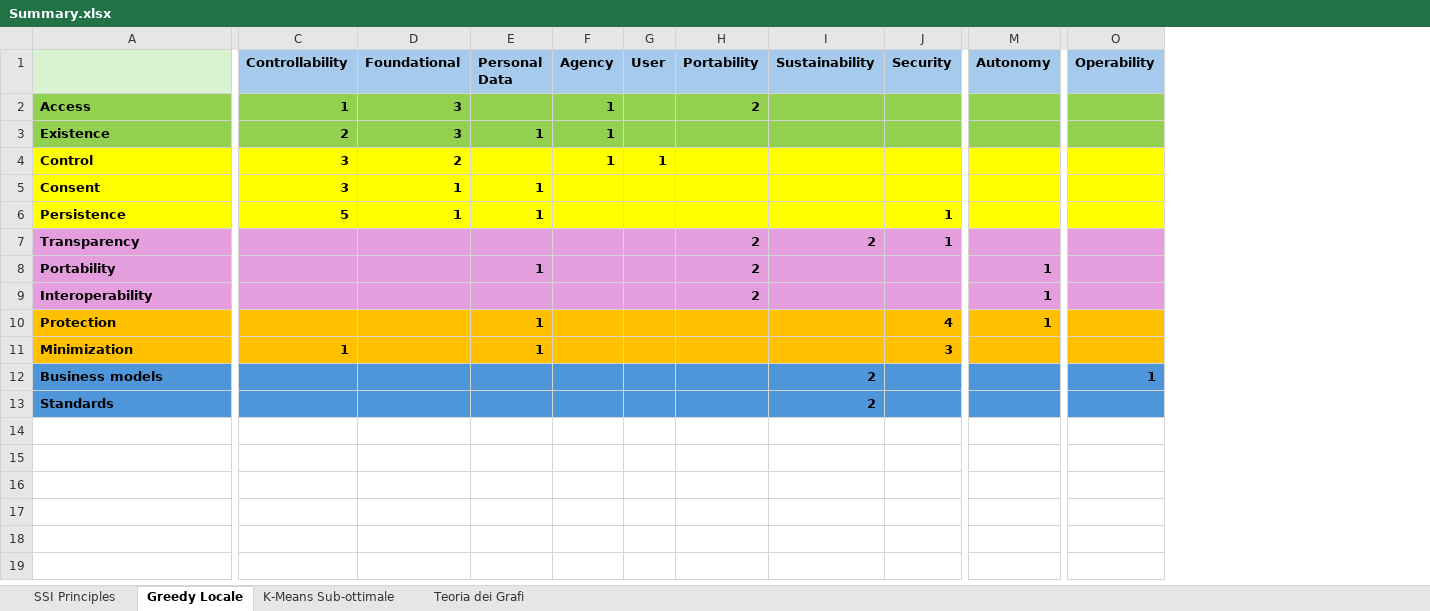
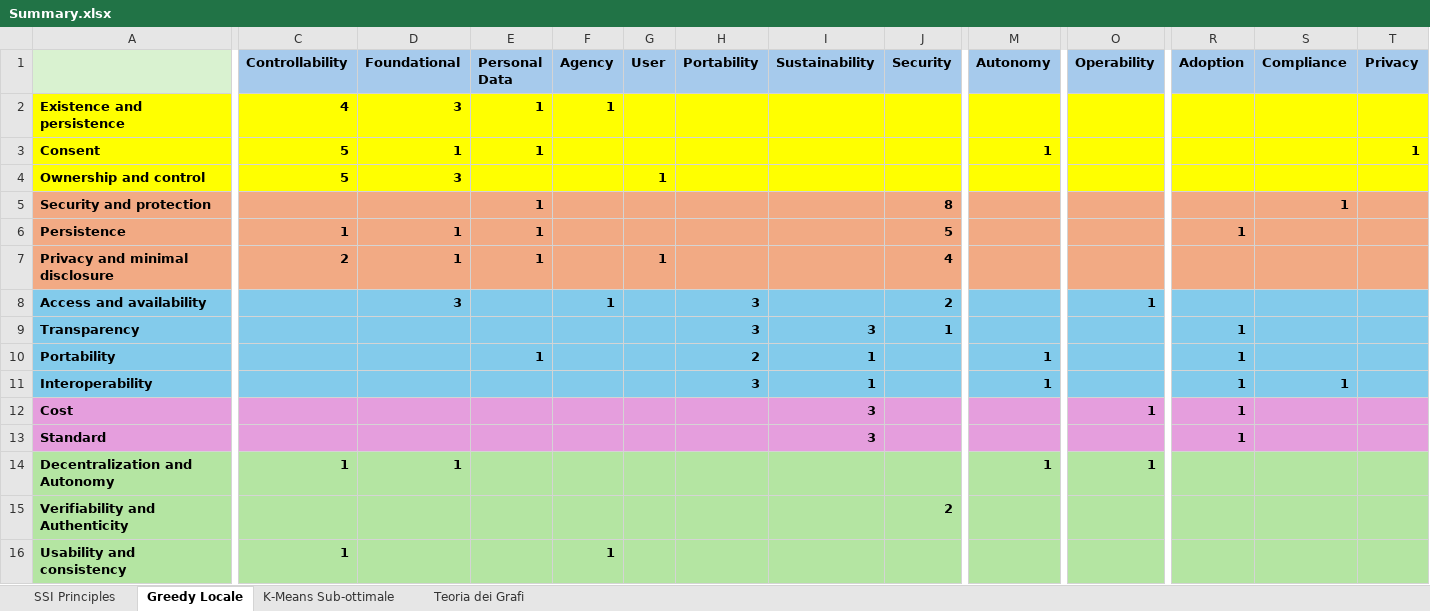
Before and after one commit to cristianlepore/Self-Sovereign-Identity, an Excel workbook: Definition/Tables/Principles_classification/Summary.xlsx, sheet Greedy Locale, drawn as a sheet; only a part is shown, gaps mark what is left out; values as stored, in another font and other column widths than the file's, no borders; removed rows and columns are numbered as before the commit, all else as after; rows hold the shown columns only; the diff covers the shown part only; the diff names each change by its address in the sheet, - before the commit and + after, or states it on an @@ line.

```diff
--- a/Definition/Tables/Principles_classification/Summary.xlsx (sheet Greedy Locale)
+++ b/Definition/Tables/Principles_classification/Summary.xlsx (sheet Greedy Locale)
+column R (Adoption), row 6: 1; rows 9-11: all 1
+column S (Compliance), row 11: 1
+column T (Privacy), row 3: 1
-row 2: Access | 1 | 3 |  | 1 |  | 2
-A2: Existence
+A2: Existence and persistence
-A2:O2 fill: #92D050
+A2:O2 fill: #FFFF00
-C2 (Controllability): 2
+C2 (Controllability): 4
-row 4: Control | 3 | 2 |  | 1 | 1
-C3 (Controllability): 3
+C3 (Controllability): 5
-M3 (Autonomy): (empty)
+M3 (Autonomy): 1
+row 4: Ownership and control | 5 | 3 |  |  | 1
+row 5: Security and protection |  |  | 1 |  |  |  |  | 8 |  |  |  | 1
-A6:O6 fill: #FFFF00
+A6:O6 fill: #F2AA84
-C6 (Controllability): 5
+C6 (Controllability): 1
-J6 (Security): 1
+J6 (Security): 5
+row 7: Privacy and minimal disclosure | 2 | 1 | 1 |  | 1 |  |  | 4
+row 8: Access and availability |  | 3 |  | 1 |  | 3 |  | 2 |  | 1
-A9:O11 fill: #E59EDD
+A9:O11 fill: #83CBEB
-H9 (Portability): 2
+H9 (Portability): 3
-I9 (Sustainability): 2
+I9 (Sustainability): 3
-I10:I11 (Sustainability): (empty)
+I10:I11 (Sustainability): 1
-H11 (Portability): 2
+H11 (Portability): 3
-row 10: Protection |  |  | 1 |  |  |  |  | 4 | 1
-row 11: Minimization | 1 |  | 1 |  |  |  |  | 3
-row 12: Business models |  |  |  |  |  |  | 2 |  |  | 1
-row 13: Standards |  |  |  |  |  |  | 2
+row 12: Cost |  |  |  |  |  |  | 3 |  |  | 1 | 1
+row 13: Standard |  |  |  |  |  |  | 3 |  |  |  | 1
+row 14: Decentralization and Autonomy | 1 | 1 |  |  |  |  |  |  | 1 | 1
+row 15: Verifiability and Authenticity |  |  |  |  |  |  |  | 2
+row 16: Usability and consistency | 1 |  |  | 1
```
Also changed, not shown: cell formats elsewhere in this sheet, sheet SSI Principles, 4 other files.
